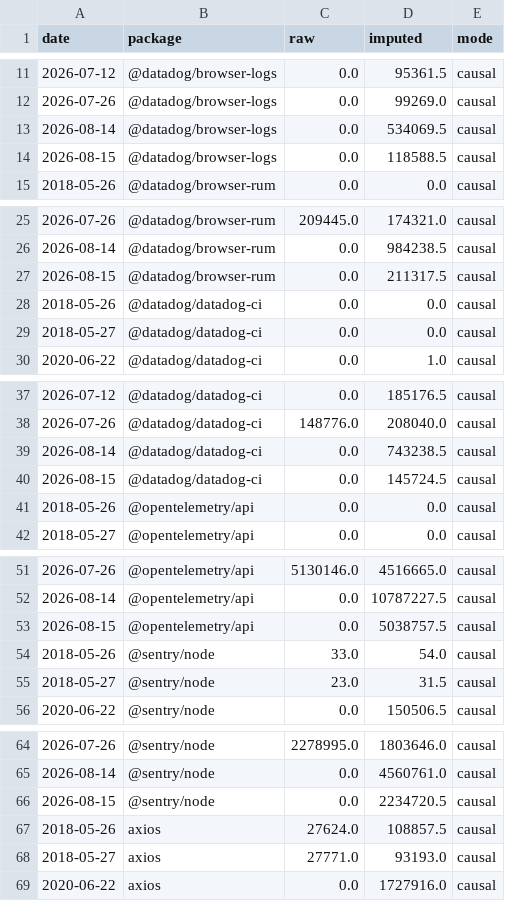
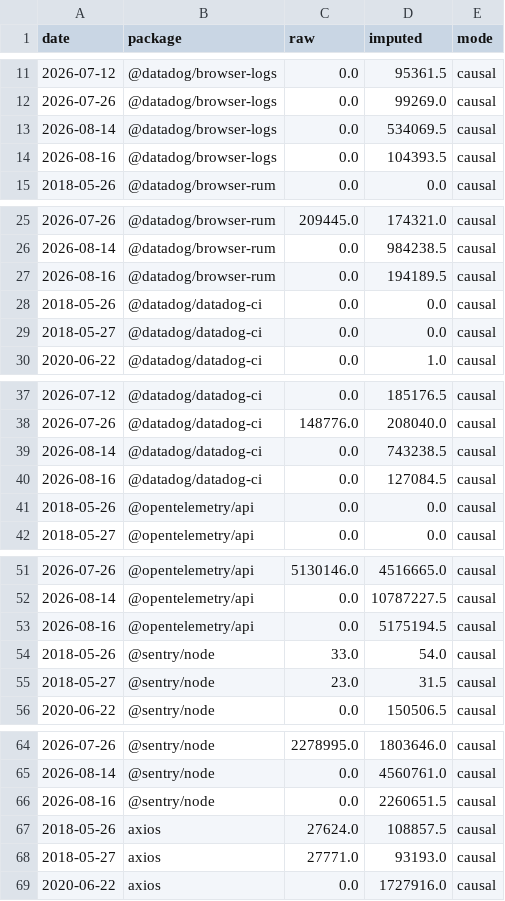
Before and after one commit to cornell880503-bot/funda-ddog-assignment, a CSV file: data/processed/npm_data_quality.csv, drawn as a sheet; only a part is shown, gaps mark what is left out; the diff covers the shown part only.

```diff
--- a/data/processed/npm_data_quality.csv
+++ b/data/processed/npm_data_quality.csv
@@ -13,3 +13,3 @@ date,package,raw,imputed,mode
 2026-08-14,@datadog/browser-logs,0.0,534069.5,causal
-2026-08-15,@datadog/browser-logs,0.0,118588.5,causal
+2026-08-16,@datadog/browser-logs,0.0,104393.5,causal
 2018-05-26,@datadog/browser-rum,0.0,0.0,causal
@@ -26,3 +26,3 @@ date,package,raw,imputed,mode
 2026-08-14,@datadog/browser-rum,0.0,984238.5,causal
-2026-08-15,@datadog/browser-rum,0.0,211317.5,causal
+2026-08-16,@datadog/browser-rum,0.0,194189.5,causal
 2018-05-26,@datadog/datadog-ci,0.0,0.0,causal
@@ -39,3 +39,3 @@ date,package,raw,imputed,mode
 2026-08-14,@datadog/datadog-ci,0.0,743238.5,causal
-2026-08-15,@datadog/datadog-ci,0.0,145724.5,causal
+2026-08-16,@datadog/datadog-ci,0.0,127084.5,causal
 2018-05-26,@opentelemetry/api,0.0,0.0,causal
@@ -52,3 +52,3 @@ date,package,raw,imputed,mode
 2026-08-14,@opentelemetry/api,0.0,10787227.5,causal
-2026-08-15,@opentelemetry/api,0.0,5038757.5,causal
+2026-08-16,@opentelemetry/api,0.0,5175194.5,causal
 2018-05-26,@sentry/node,33.0,54.0,causal
@@ -65,3 +65,3 @@ date,package,raw,imputed,mode
 2026-08-14,@sentry/node,0.0,4560761.0,causal
-2026-08-15,@sentry/node,0.0,2234720.5,causal
+2026-08-16,@sentry/node,0.0,2260651.5,causal
 2018-05-26,axios,27624.0,108857.5,causal
```
Also changed, not shown: 42 edited cells elsewhere in this file, data/processed/npm_qtd_pace.csv, 16 other files.
